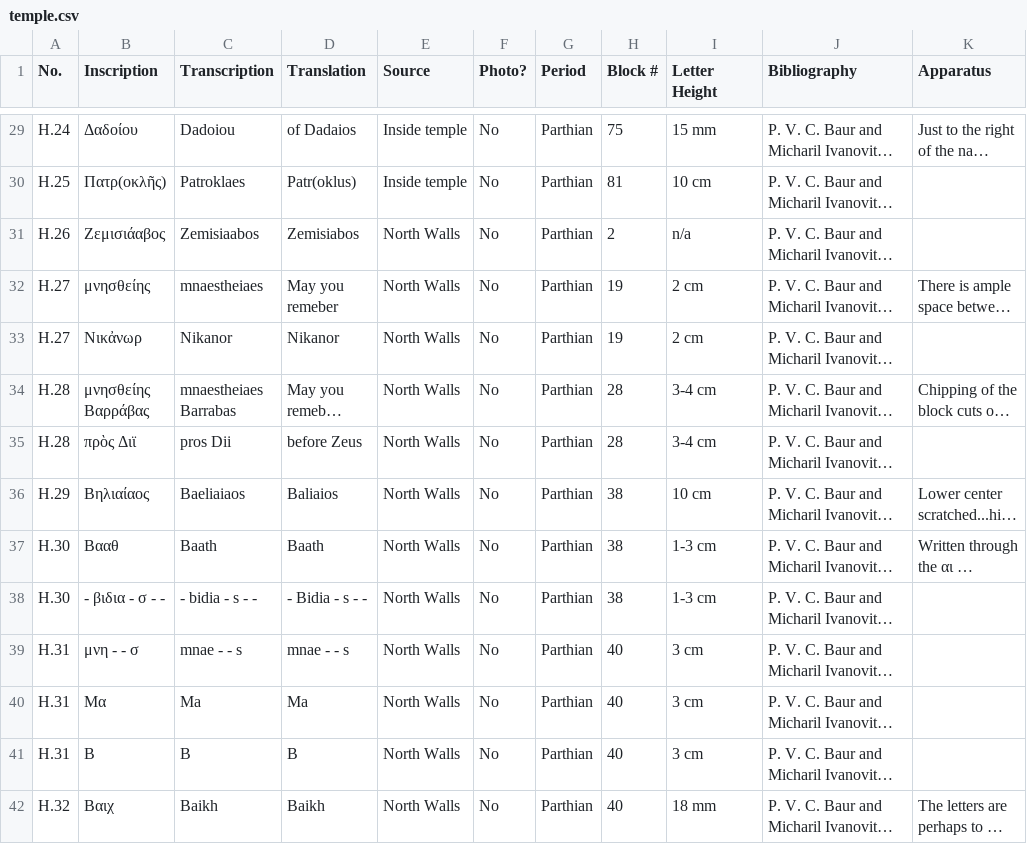
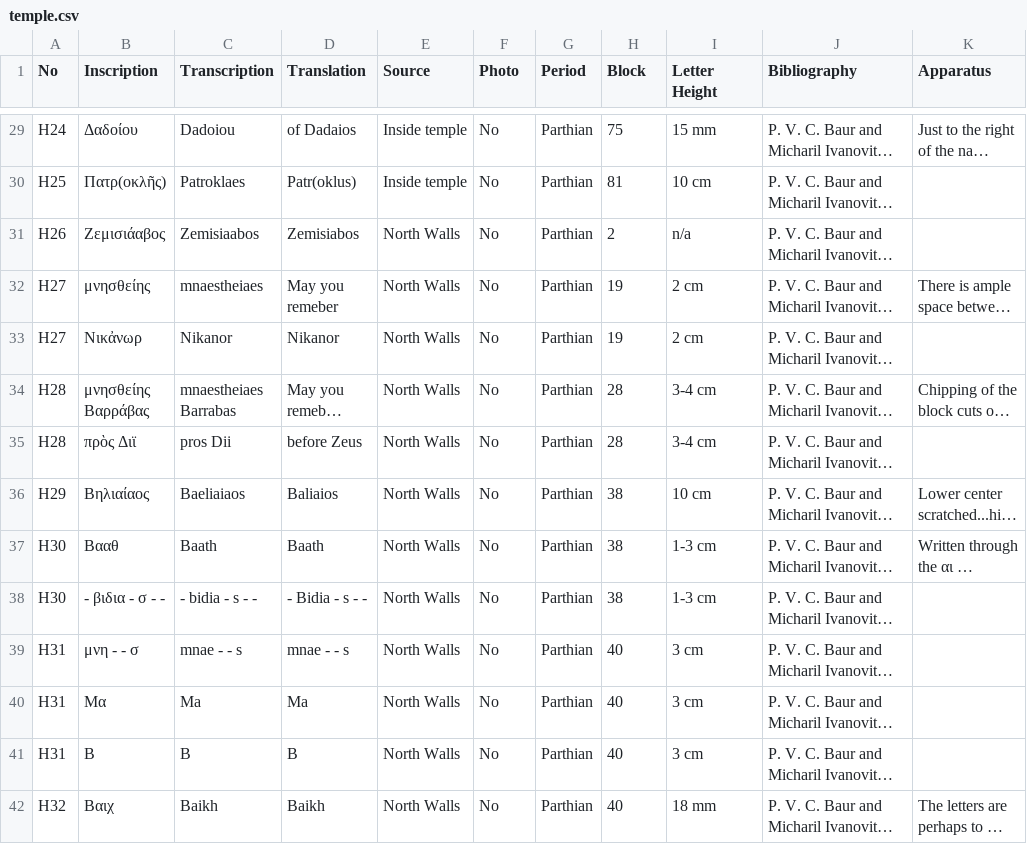
Before and after one commit to leeannachen/Contextualizing-Dura-Europa, a CSV file: temple.csv, drawn as a sheet; only a part is shown, gaps mark what is left out; long unchanged cells end in …; the diff covers the shown part only; the diff names each change by its address in the sheet, - before the commit and + after, or states it on an @@ line.

```diff
--- a/temple.csv
+++ b/temple.csv
-A1: No.
+A1: No
-F1: Photo?
+F1: Photo
-H1: Block #
+H1: Block
-A29 (No): H.24
+A29 (No): H24
-A30 (No): H.25
+A30 (No): H25
-A31 (No): H.26
+A31 (No): H26
-A32:A33 (No): H.27
+A32:A33 (No): H27
-A34:A35 (No): H.28
+A34:A35 (No): H28
-A36 (No): H.29
+A36 (No): H29
-A37:A38 (No): H.30
+A37:A38 (No): H30
-A39:A41 (No): H.31
+A39:A41 (No): H31
-A42 (No): H.32
+A42 (No): H32
```
Also changed, not shown: 57 edited cells elsewhere in this file, 7 other files.
